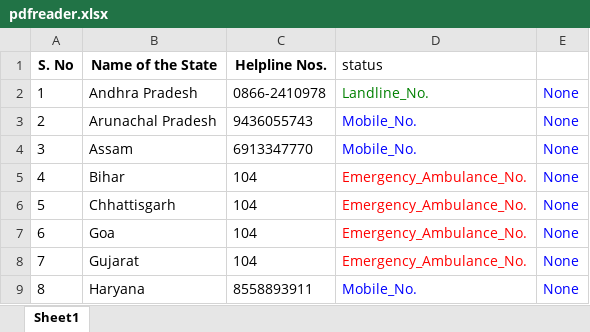
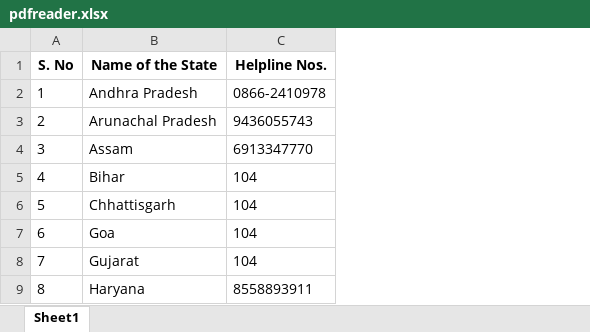
Before and after one commit to rdharavath-evoke/py-assignments, an Excel workbook: assignment-2/pdfreader.xlsx, sheet Sheet1, drawn as a sheet; only a part is shown; values as stored, in another font and other column widths than the file's, no borders; the diff names each change by its address in the sheet, - before the commit and + after, or states it on an @@ line.

Commit message:
export data from pdf to excel using oops

```diff
--- a/assignment-2/pdfreader.xlsx (sheet Sheet1)
+++ b/assignment-2/pdfreader.xlsx (sheet Sheet1)
-column D (status), rows 2-9: Landline_No. | Mobile_No. | Mobile_No. | Emergency_Ambulance_No. | Emergency_Ambulance_No. | Emergency_Ambulance_No. | Emergency_Ambulance_No. | Mobile_No.
-column E, rows 2-9: all None
```
Also changed, not shown: 21 other files.
